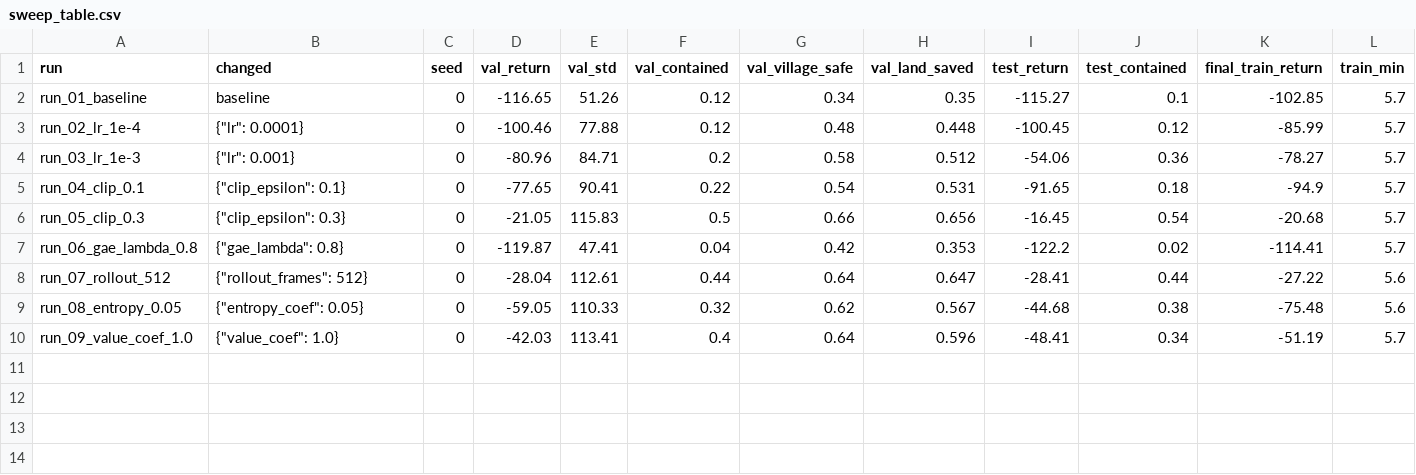
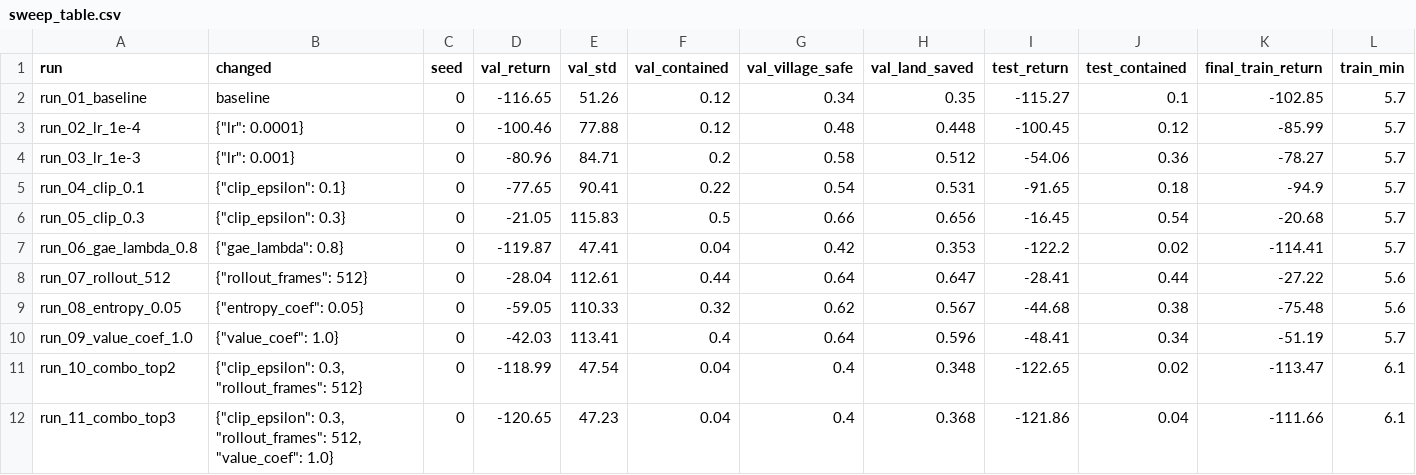
Before and after one commit to hd77alu/hamed_rl_summative, a CSV file: logs/ppo/sweep_table.csv, drawn as a sheet.

Commit message:
run phase 2 of training combining the top 2/3 configurations

```diff
--- a/logs/ppo/sweep_table.csv
+++ b/logs/ppo/sweep_table.csv
@@ -10 +10,3 @@ run_08_entropy_0.05,"{""entropy_coef"": 0.05}",0,-59.05,110.33,0.32,0.62,0.567,-
 run_09_value_coef_1.0,"{""value_coef"": 1.0}",0,-42.03,113.41,0.4,0.64,0.596,-48.41,0.34,-51.19,5.7
+run_10_combo_top2,"{""clip_epsilon"": 0.3, ""rollout_frames"": 512}",0,-118.99,47.54,0.04,0.4,0.348,-122.65,0.02,-113.47,6.1
+run_11_combo_top3,"{""clip_epsilon"": 0.3, ""rollout_frames"": 512, ""value_coef"": 1.0}",0,-120.65,47.23,0.04,0.4,0.368,-121.86,0.04,-111.66,6.1
```
Also changed, not shown: logs/a2c/sweep_table.csv, logs/dqn/sweep_table.csv, 37 other files.
